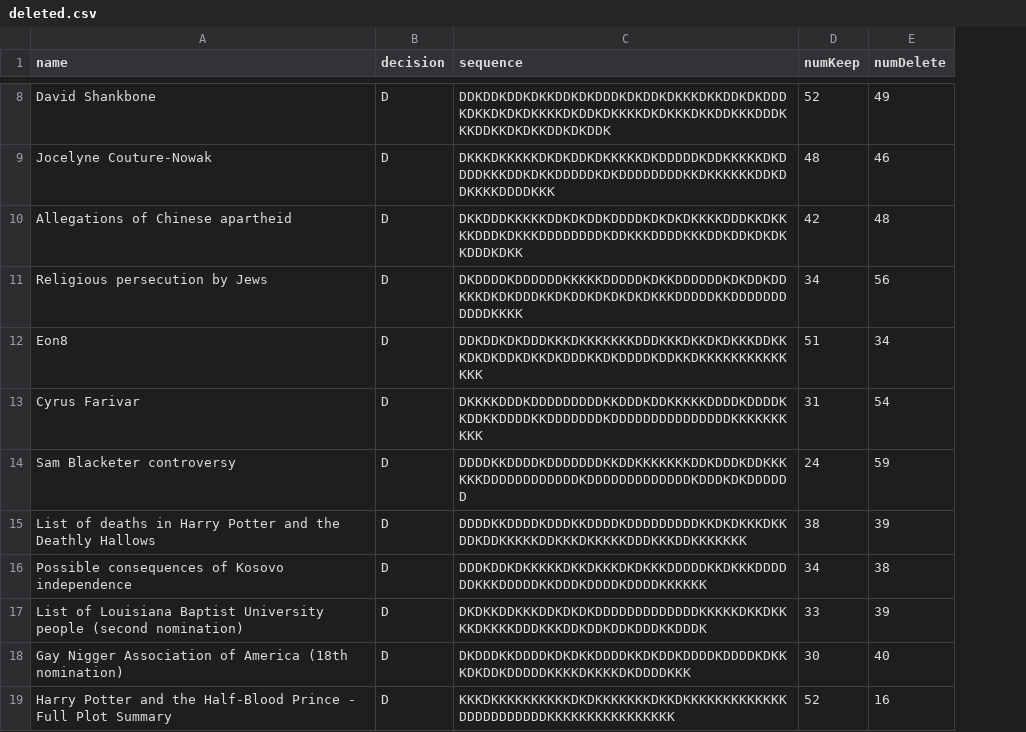
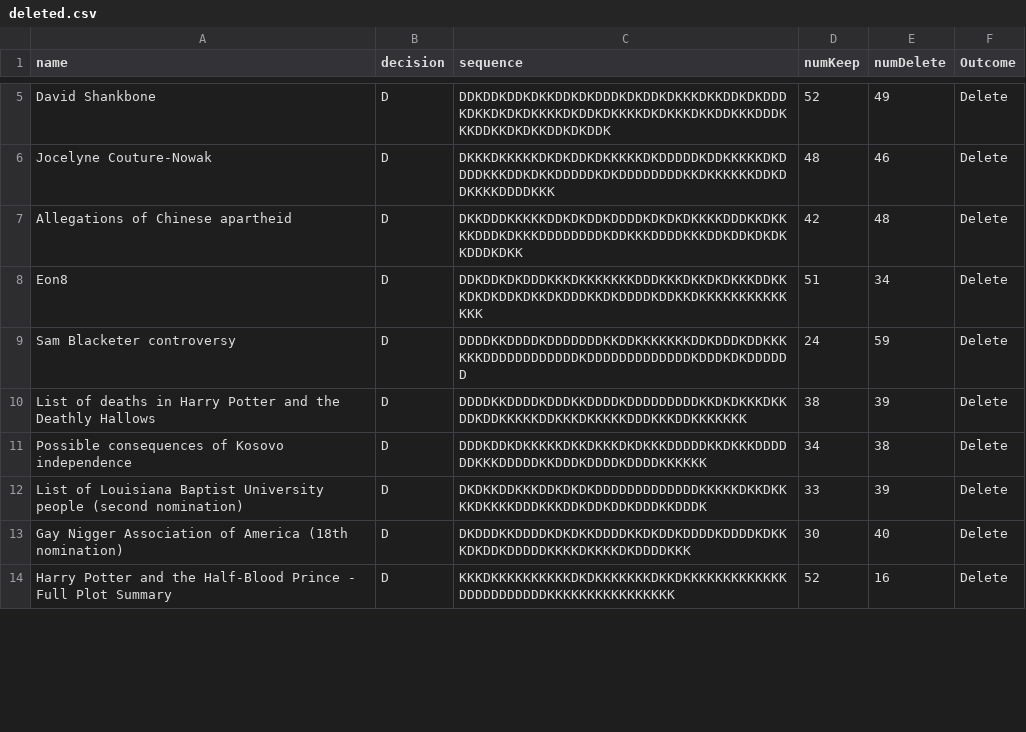
Before and after one commit to glciampaglia/notabilia, a CSV file: data/deleted.csv, drawn as a sheet; only a part is shown, gaps mark what is left out; removed rows and columns are numbered as before the commit, all else as after; the diff covers the shown part only; the diff names each change by its address in the sheet, - before the commit and + after, or states it on an @@ line.

Commit message:
manually reviewed kept/deleted.csv

```diff
--- a/data/deleted.csv
+++ b/data/deleted.csv
+column F (Outcome), rows 5-14: all Delete
-row 11: Religious persecution by Jews | D | DKDDDDKDDDDDDKKKKKDDDDDKDKKDDDDDDKDKDDKDDKKKDKDKDDDKKDKDDKDKDKDKDKKKDDDDDKKDDDDDDDDDDDKKKK | 34 | 56
-row 13: Cyrus Farivar | D | DKKKKDDDKDDDDDDDDDKKDDDKDDKKKKKDDDDKDDDDKKDDKKDDDDKKDDDDDDDKDDDDDDDDDDDDDDDKKKKKKKKKK | 31 | 54
```
Also changed, not shown: 9 removed rows elsewhere in this file, data/kept.csv.
